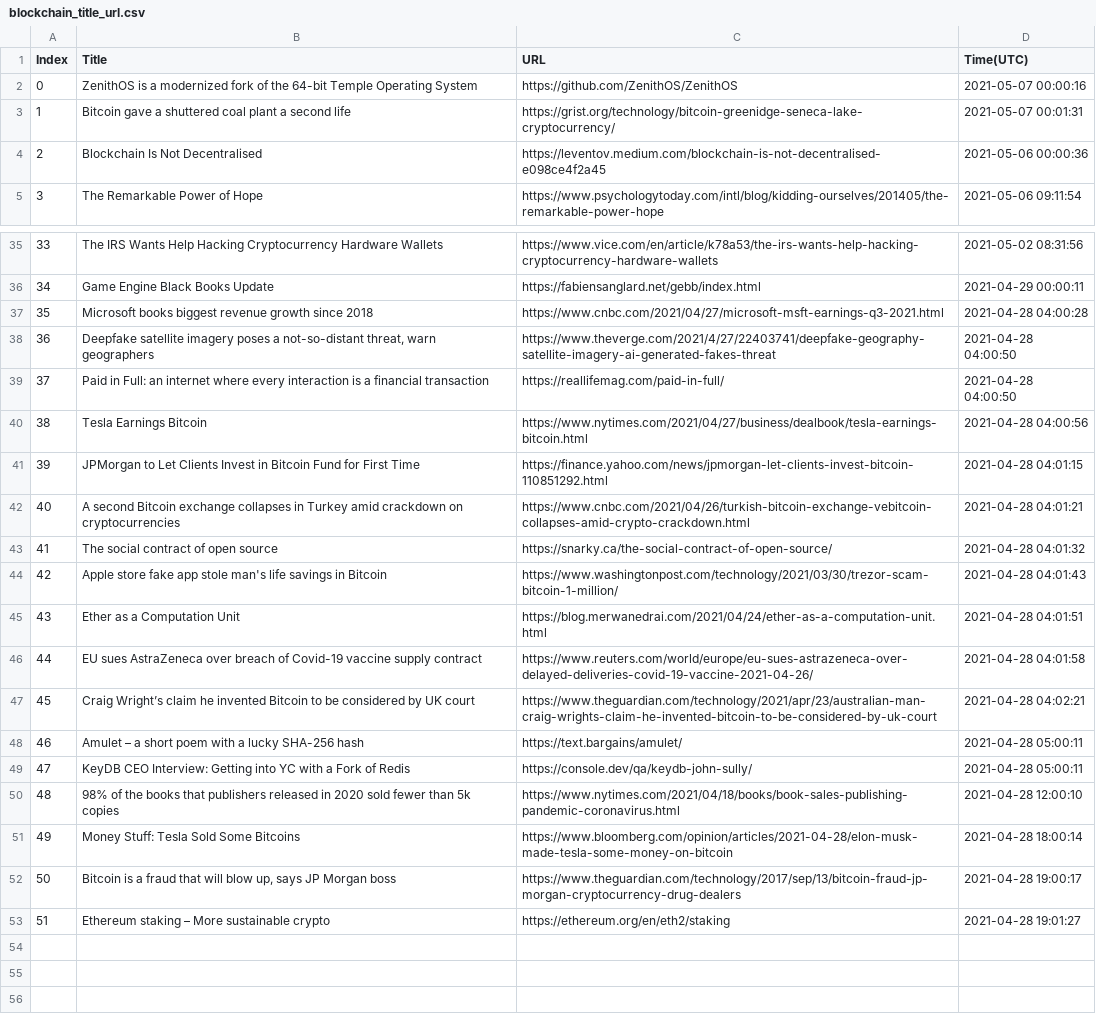
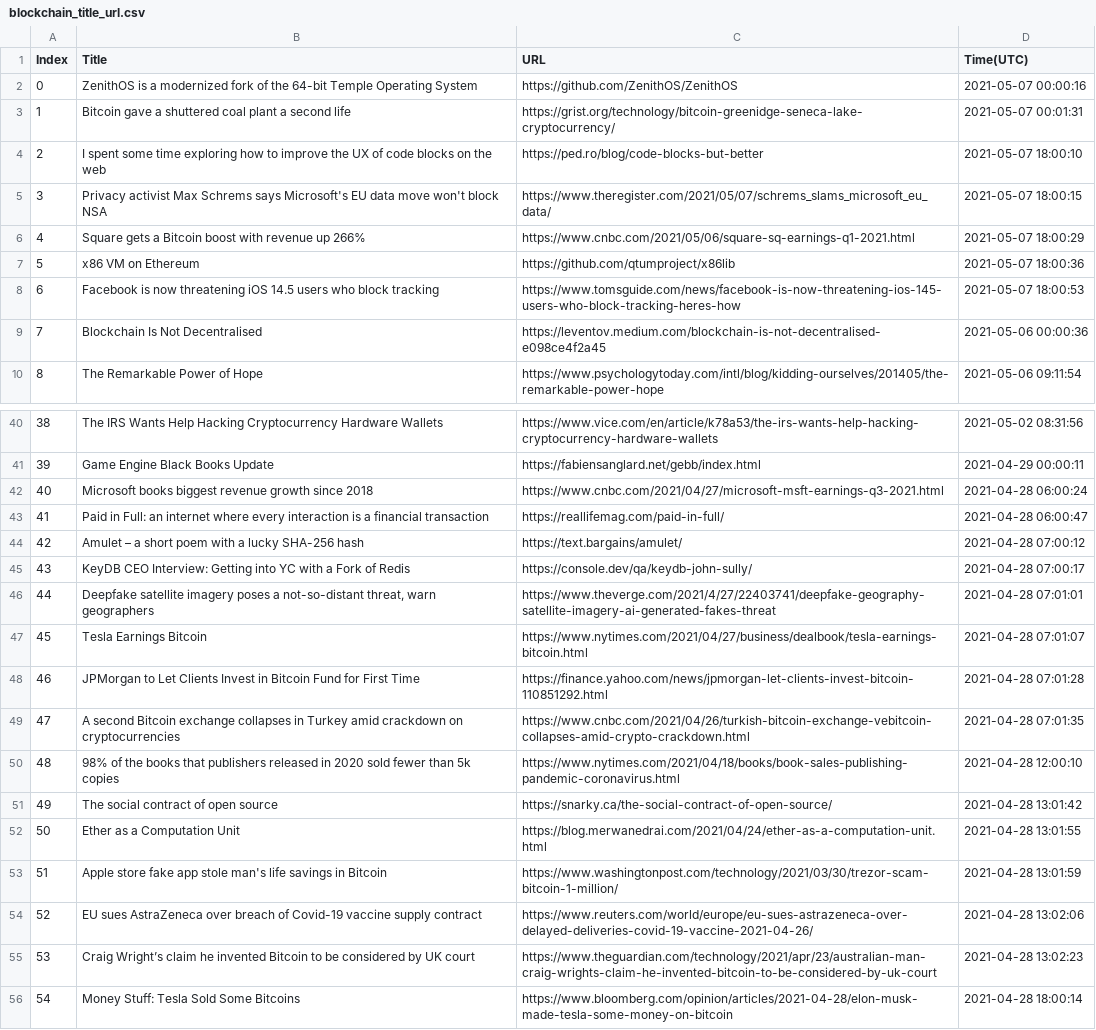
Before and after one commit to seitlab/seitlab.github.io, a CSV file: data/blockchain_title_url.csv, drawn as a sheet; only a part is shown, gaps mark what is left out; the shorter side is filled out with more unchanged rows; removed rows and columns are numbered as before the commit, all else as after; the diff names each change by its address in the sheet, - before the commit and + after, or states it on an @@ line.

```diff
--- a/data/blockchain_title_url.csv
+++ b/data/blockchain_title_url.csv
+row 4: 2 | I spent some time exploring how to improve the UX of code blocks on the web | https://ped.ro/blog/code-blocks-but-better | 2021-05-07 18:00:10
+row 5: 3 | Privacy activist Max Schrems says Microsoft's EU data move won't block NSA | https://www.theregister.com/2021/05/07/schrems_slams_microsoft_eu_data/ | 2021-05-07 18:00:15
+row 6: 4 | Square gets a Bitcoin boost with revenue up 266% | https://www.cnbc.com/2021/05/06/square-sq-earnings-q1-2021.html | 2021-05-07 18:00:29
+row 7: 5 | x86 VM on Ethereum | https://github.com/qtumproject/x86lib | 2021-05-07 18:00:36
+row 8: 6 | Facebook is now threatening iOS 14.5 users who block tracking | https://www.tomsguide.com/news/facebook-is-now-threatening-ios-145-users-who-block-tracking-heres-how | 2021-05-07 18:00:53
@@ column A (Index) renumbered from row 9 down @@
-D42 (Time(UTC)): 2021-04-28 04:00:28
+D42 (Time(UTC)): 2021-04-28 06:00:24
-row 38: 36 | Deepfake satellite imagery poses a not-so-distant threat, warn geographers | https://www.theverge.com/2021/4/27/22403741/deepfake-geography-satellite-imagery-ai-generated-fakes-threat | 2021-04-28 04:00:50
-D43 (Time(UTC)): 2021-04-28 04:00:50
+D43 (Time(UTC)): 2021-04-28 06:00:47
+row 44: 42 | Amulet – a short poem with a lucky SHA-256 hash | https://text.bargains/amulet/ | 2021-04-28 07:00:12
+row 45: 43 | KeyDB CEO Interview: Getting into YC with a Fork of Redis | https://console.dev/qa/keydb-john-sully/ | 2021-04-28 07:00:17
+row 46: 44 | Deepfake satellite imagery poses a not-so-distant threat, warn geographers | https://www.theverge.com/2021/4/27/22403741/deepfake-geography-satellite-imagery-ai-generated-fakes-threat | 2021-04-28 07:01:01
-D47 (Time(UTC)): 2021-04-28 04:00:56
+D47 (Time(UTC)): 2021-04-28 07:01:07
-D48 (Time(UTC)): 2021-04-28 04:01:15
+D48 (Time(UTC)): 2021-04-28 07:01:28
-D49 (Time(UTC)): 2021-04-28 04:01:21
+D49 (Time(UTC)): 2021-04-28 07:01:35
-row 43: 41 | The social contract of open source | https://snarky.ca/the-social-contract-of-open-source/ | 2021-04-28 04:01:32
-row 44: 42 | Apple store fake app stole man's life savings in Bitcoin | https://www.washingtonpost.com/technology/2021/03/30/trezor-scam-bitcoin-1-million/ | 2021-04-28 04:01:43
-row 45: 43 | Ether as a Computation Unit | https://blog.merwanedrai.com/2021/04/24/ether-as-a-computation-unit.html | 2021-04-28 04:01:51
-row 46: 44 | EU sues AstraZeneca over breach of Covid-19 vaccine supply contract | https://www.reuters.com/world/europe/eu-sues-astrazeneca-over-delayed-deliveries-covid-19-vaccine-2021-04-26/ | 2021-04-28 04:01:58
-row 47: 45 | Craig Wright’s claim he invented Bitcoin to be considered by UK court | https://www.theguardian.com/technology/2021/apr/23/australian-man-craig-wrights-claim-he-invented-bitcoin-to-be-considered-by-uk-court | 2021-04-28 04:02:21
-row 48: 46 | Amulet – a short poem with a lucky SHA-256 hash | https://text.bargains/amulet/ | 2021-04-28 05:00:11
-row 49: 47 | KeyDB CEO Interview: Getting into YC with a Fork of Redis | https://console.dev/qa/keydb-john-sully/ | 2021-04-28 05:00:11
+row 51: 49 | The social contract of open source | https://snarky.ca/the-social-contract-of-open-source/ | 2021-04-28 13:01:42
+row 52: 50 | Ether as a Computation Unit | https://blog.merwanedrai.com/2021/04/24/ether-as-a-computation-unit.html | 2021-04-28 13:01:55
+row 53: 51 | Apple store fake app stole man's life savings in Bitcoin | https://www.washingtonpost.com/technology/2021/03/30/trezor-scam-bitcoin-1-million/ | 2021-04-28 13:01:59
+row 54: 52 | EU sues AstraZeneca over breach of Covid-19 vaccine supply contract | https://www.reuters.com/world/europe/eu-sues-astrazeneca-over-delayed-deliveries-covid-19-vaccine-2021-04-26/ | 2021-04-28 13:02:06
+row 55: 53 | Craig Wright’s claim he invented Bitcoin to be considered by UK court | https://www.theguardian.com/technology/2021/apr/23/australian-man-craig-wrights-claim-he-invented-bitcoin-to-be-considered-by-uk-court | 2021-04-28 13:02:23
```
Also changed, not shown: data/ai_title_url.csv, data/security_title_url.csv, 1 other file.
